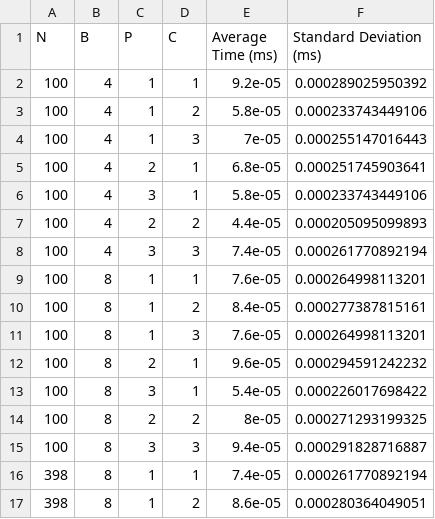
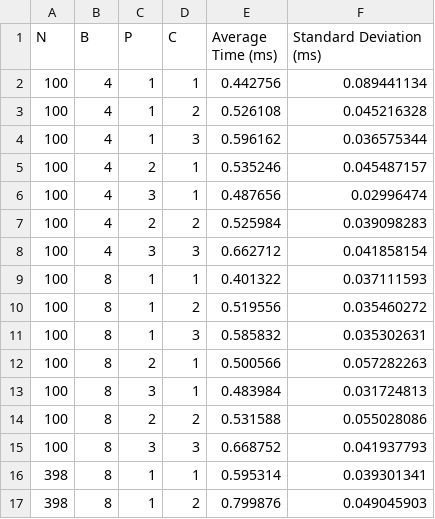
Before and after one commit to Halal-Face/ECE254, a CSV file: lab3/starter/src/processes/lab3-stats.csv, drawn as a sheet; only a part is shown; the diff covers the shown part only.

```diff
--- a/lab3/starter/src/processes/lab3-stats.csv
+++ b/lab3/starter/src/processes/lab3-stats.csv
@@ -1,17 +1,17 @@
 N,B,P,C,Average Time (ms),Standard Deviation (ms)
-100,4,1,1,9.2e-05,0.000289025950392
-100,4,1,2,5.8e-05,0.000233743449106
-100,4,1,3,7e-05,0.000255147016443
-100,4,2,1,6.8e-05,0.000251745903641
-100,4,3,1,5.8e-05,0.000233743449106
-100,4,2,2,4.4e-05,0.000205095099893
-100,4,3,3,7.4e-05,0.000261770892194
-100,8,1,1,7.6e-05,0.000264998113201
-100,8,1,2,8.4e-05,0.000277387815161
-100,8,1,3,7.6e-05,0.000264998113201
-100,8,2,1,9.6e-05,0.000294591242232
-100,8,3,1,5.4e-05,0.000226017698422
-100,8,2,2,8e-05,0.000271293199325
-100,8,3,3,9.4e-05,0.000291828716887
-398,8,1,1,7.4e-05,0.000261770892194
-398,8,1,2,8.6e-05,0.000280364049051
+100,4,1,1,0.442756,0.089441134
+100,4,1,2,0.526108,0.045216328
+100,4,1,3,0.596162,0.036575344
+100,4,2,1,0.535246,0.045487157
+100,4,3,1,0.487656,0.02996474
+100,4,2,2,0.525984,0.039098283
+100,4,3,3,0.662712,0.041858154
+100,8,1,1,0.401322,0.037111593
+100,8,1,2,0.519556,0.035460272
+100,8,1,3,0.585832,0.035302631
+100,8,2,1,0.500566,0.057282263
+100,8,3,1,0.483984,0.031724813
+100,8,2,2,0.531588,0.055028086
+100,8,3,3,0.668752,0.041937793
+398,8,1,1,0.595314,0.039301341
+398,8,1,2,0.799876,0.049045903
```
Also changed, not shown: 10 edited cells elsewhere in this file, lab3/starter/src/threads/lab3-stats.csv, 6 other files.
